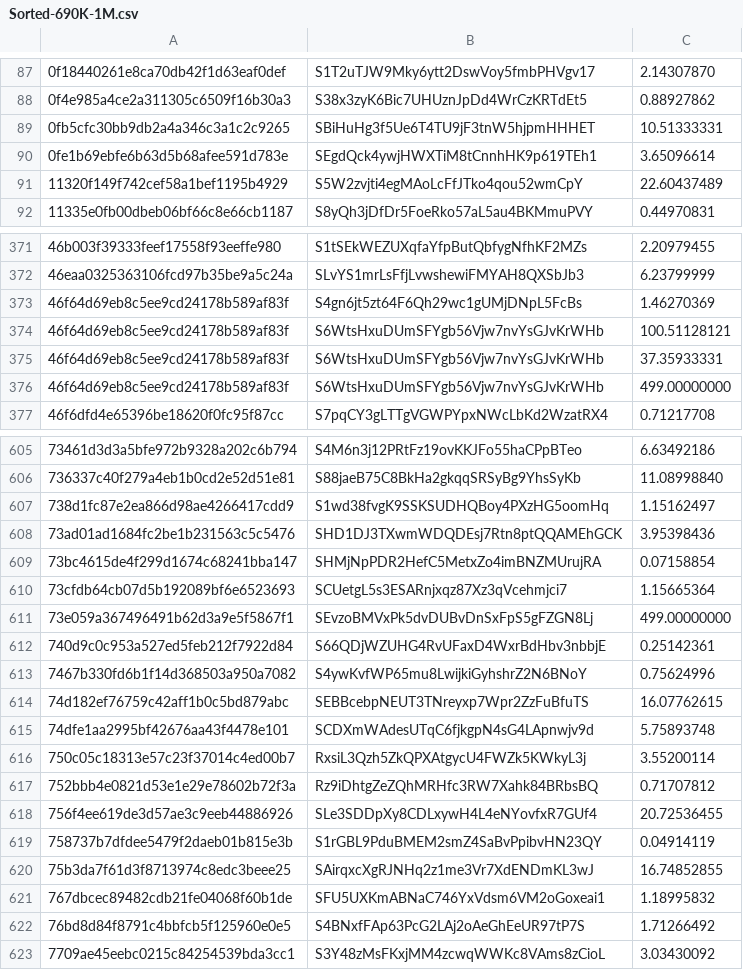
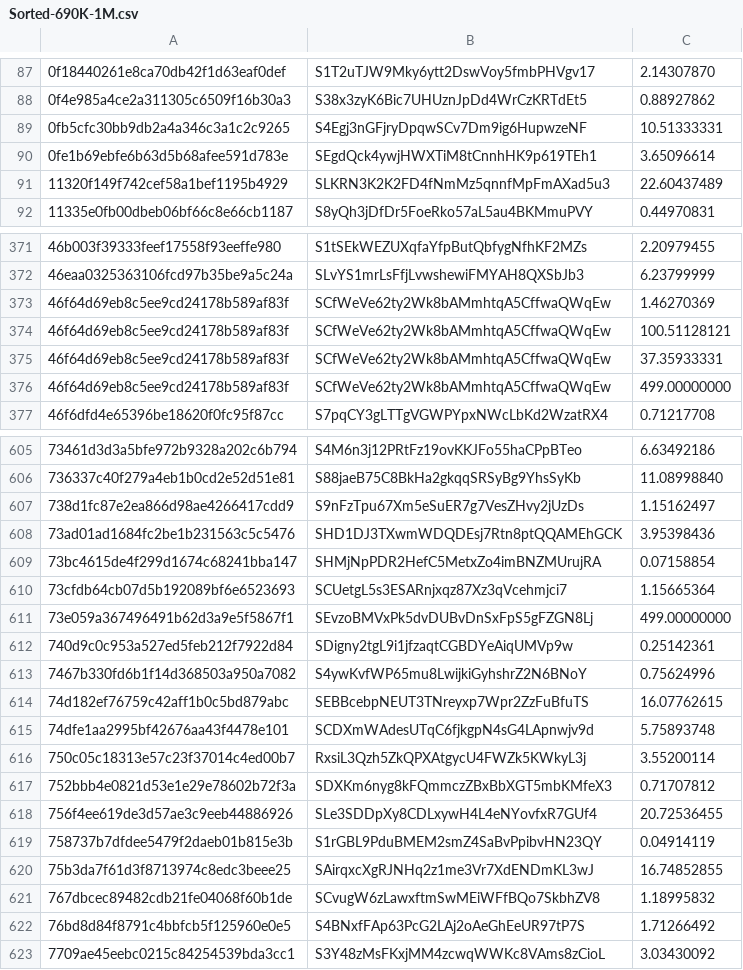
Before and after one commit to Foggyx420/NewbieStakeLoss, a CSV file: Sorted-690K-1M.csv, drawn as a sheet; only a part is shown, gaps mark what is left out; the diff covers the shown part only.

```diff
--- a/Sorted-690K-1M.csv
+++ b/Sorted-690K-1M.csv
@@ -88,5 +88,5 @@
 0f4e985a4ce2a311305c6509f16b30a3;S38x3zyK6Bic7UHUznJpDd4WrCzKRTdEt5;0.88927862
-0fb5cfc30bb9db2a4a346c3a1c2c9265;SBiHuHg3f5Ue6T4TU9jF3tnW5hjpmHHHET;10.51333331
+0fb5cfc30bb9db2a4a346c3a1c2c9265;S4Egj3nGFjryDpqwSCv7Dm9ig6HupwzeNF;10.51333331
 0fe1b69ebfe6b63d5b68afee591d783e;SEgdQck4ywjHWXTiM8tCnnhHK9p619TEh1;3.65096614
-11320f149f742cef58a1bef1195b4929;S5W2zvjti4egMAoLcFfJTko4qou52wmCpY;22.60437489
+11320f149f742cef58a1bef1195b4929;SLKRN3K2K2FD4fNmMz5qnnfMpFmAXad5u3;22.60437489
 11335e0fb00dbeb06bf66c8e66cb1187;S8yQh3jDfDr5FoeRko57aL5au4BKMmuPVY;0.44970831
@@ -372,6 +372,6 @@
 46eaa0325363106fcd97b35be9a5c24a;SLvYS1mrLsFfjLvwshewiFMYAH8QXSbJb3;6.23799999
-46f64d69eb8c5ee9cd24178b589af83f;S4gn6jt5zt64F6Qh29wc1gUMjDNpL5FcBs;1.46270369
-46f64d69eb8c5ee9cd24178b589af83f;S6WtsHxuDUmSFYgb56Vjw7nvYsGJvKrWHb;100.51128121
-46f64d69eb8c5ee9cd24178b589af83f;S6WtsHxuDUmSFYgb56Vjw7nvYsGJvKrWHb;37.35933331
-46f64d69eb8c5ee9cd24178b589af83f;S6WtsHxuDUmSFYgb56Vjw7nvYsGJvKrWHb;499.00000000
+46f64d69eb8c5ee9cd24178b589af83f;SCfWeVe62ty2Wk8bAMmhtqA5CffwaQWqEw;1.46270369
+46f64d69eb8c5ee9cd24178b589af83f;SCfWeVe62ty2Wk8bAMmhtqA5CffwaQWqEw;100.51128121
+46f64d69eb8c5ee9cd24178b589af83f;SCfWeVe62ty2Wk8bAMmhtqA5CffwaQWqEw;37.35933331
+46f64d69eb8c5ee9cd24178b589af83f;SCfWeVe62ty2Wk8bAMmhtqA5CffwaQWqEw;499.00000000
 46f6dfd4e65396be18620f0fc95f87cc;S7pqCY3gLTTgVGWPYpxNWcLbKd2WzatRX4;0.71217708
@@ -606,3 +606,3 @@
 736337c40f279a4eb1b0cd2e52d51e81;S88jaeB75C8BkHa2gkqqSRSyBg9YhsSyKb;11.08998840
-738d1fc87e2ea866d98ae4266417cdd9;S1wd38fvgK9SSKSUDHQBoy4PXzHG5oomHq;1.15162497
+738d1fc87e2ea866d98ae4266417cdd9;S9nFzTpu67Xm5eSuER7g7VesZHvy2jUzDs;1.15162497
 73ad01ad1684fc2be1b231563c5c5476;SHD1DJ3TXwmWDQDEsj7Rtn8ptQQAMEhGCK;3.95398436
@@ -611,3 +611,3 @@
 73e059a367496491b62d3a9e5f5867f1;SEvzoBMVxPk5dvDUBvDnSxFpS5gFZGN8Lj;499.00000000
-740d9c0c953a527ed5feb212f7922d84;S66QDjWZUHG4RvUFaxD4WxrBdHbv3nbbjE;0.25142361
+740d9c0c953a527ed5feb212f7922d84;SDigny2tgL9i1jfzaqtCGBDYeAiqUMVp9w;0.25142361
 7467b330fd6b1f14d368503a950a7082;S4ywKvfWP65mu8LwijkiGyhshrZ2N6BNoY;0.75624996
@@ -616,3 +616,3 @@
 750c05c18313e57c23f37014c4ed00b7;RxsiL3Qzh5ZkQPXAtgycU4FWZk5KWkyL3j;3.55200114
-752bbb4e0821d53e1e29e78602b72f3a;Rz9iDhtgZeZQhMRHfc3RW7Xahk84BRbsBQ;0.71707812
+752bbb4e0821d53e1e29e78602b72f3a;SDXKm6nyg8kFQmmczZBxBbXGT5mbKMfeX3;0.71707812
 756f4ee619de3d57ae3c9eeb44886926;SLe3SDDpXy8CDLxywH4L4eNYovfxR7GUf4;20.72536455
@@ -620,3 +620,3 @@
 75b3da7f61d3f8713974c8edc3beee25;SAirqxcXgRJNHq2z1me3Vr7XdENDmKL3wJ;16.74852855
-767dbcec89482cdb21fe04068f60b1de;SFU5UXKmABNaC746YxVdsm6VM2oGoxeai1;1.18995832
+767dbcec89482cdb21fe04068f60b1de;SCvugW6zLawxftmSwMEiWFfBQo7SkbhZV8;1.18995832
 76bd8d84f8791c4bbfcb5f125960e0e5;S4BNxfFAp63PcG2LAj2oAeGhEeUR97tP7S;1.71266492
```
Also changed, not shown: 95 edited cells elsewhere in this file.
